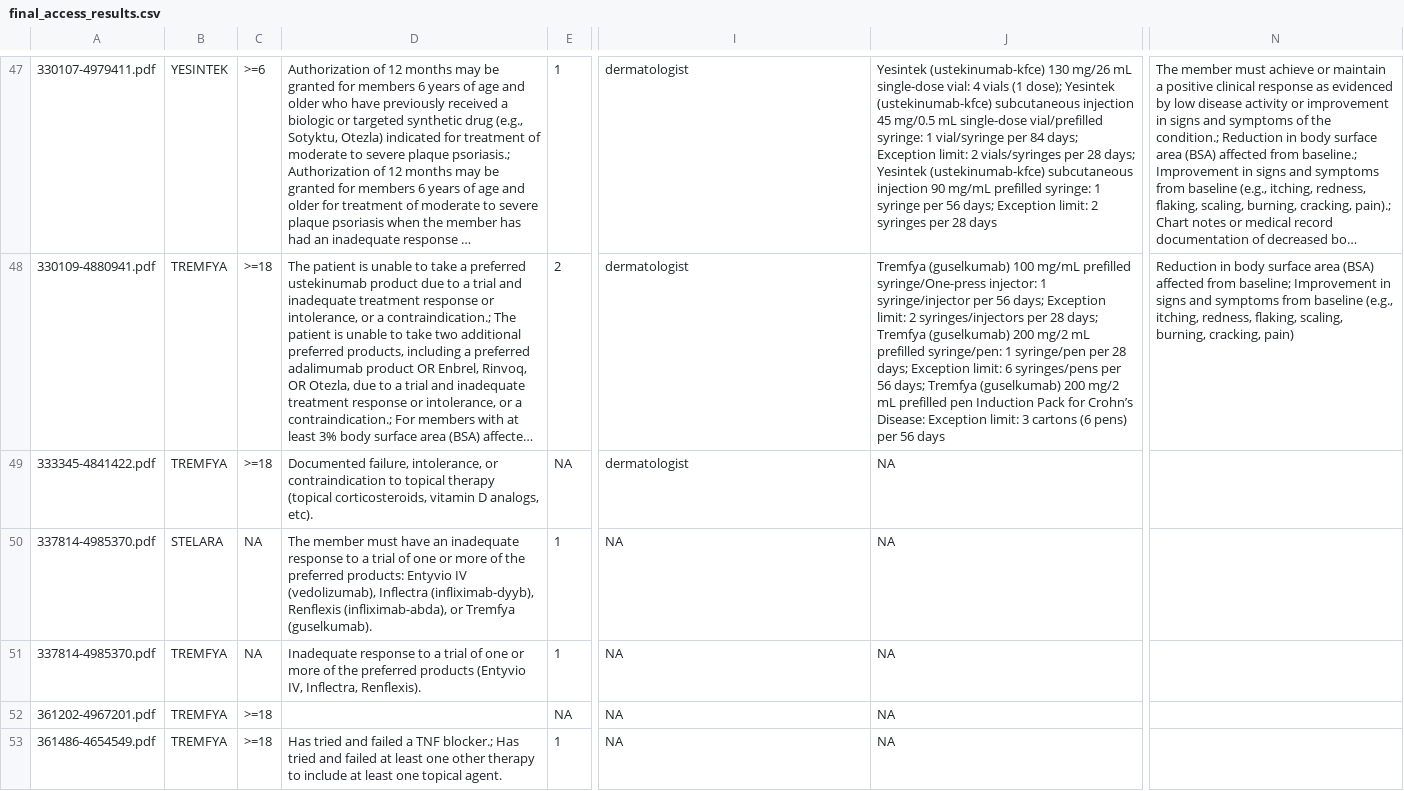
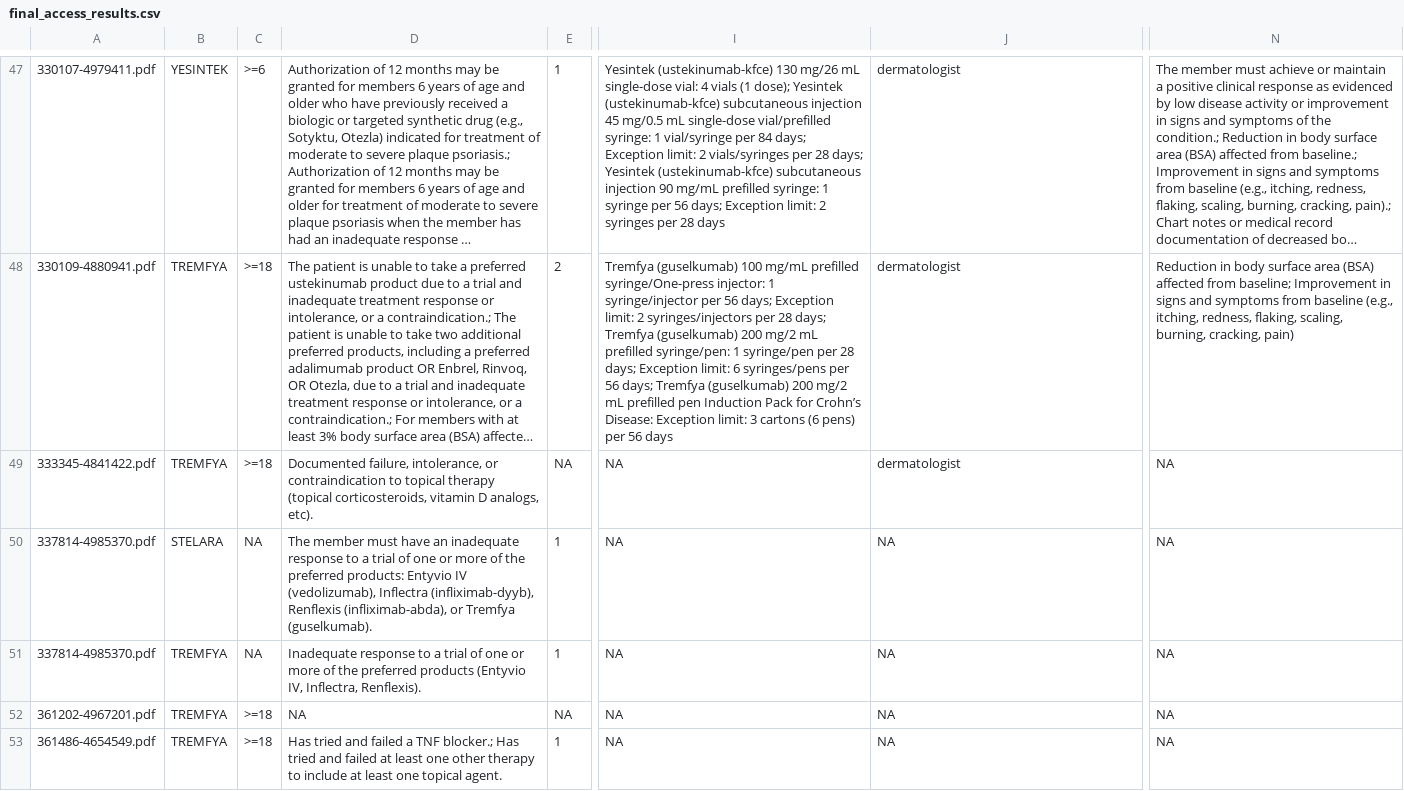
Before and after one commit to dhruvsahu/pso-pa-pipeline, a CSV file: outputs/final_access_results.csv, drawn as a sheet; only a part is shown, gaps mark what is left out; long unchanged cells end in …; the diff covers the shown part only; the diff names each change by its address in the sheet, - before the commit and + after, or states it on an @@ line.

```diff
--- a/outputs/final_access_results.csv
+++ b/outputs/final_access_results.csv
-I47: dermatologist
+I47: Yesintek (ustekinumab-kfce) 130 mg/26 mL single-dose vial: 4 vials (1 dose); Yesintek (ustekinumab-kfce) subcutaneous injection 45 mg/0.5 mL single-dose vial/prefilled syringe: 1 vial/syringe per 84 days; Exception limit: 2 vials/syringes per 28 days; Yesintek (ustekinumab-kfce) subcutaneous injection 90 mg/mL prefilled syringe: 1 syringe per 56 days; Exception limit: 2 syringes per 28 days
-J47: Yesintek (ustekinumab-kfce) 130 mg/26 mL single-dose vial: 4 vials (1 dose); Yesintek (ustekinumab-kfce) subcutaneous injection 45 mg/0.5 mL single-dose vial/prefilled syringe: 1 vial/syringe per 84 days; Exception limit: 2 vials/syringes per 28 days; Yesintek (ustekinumab-kfce) subcutaneous injection 90 mg/mL prefilled syringe: 1 syringe per 56 days; Exception limit: 2 syringes per 28 days
+J47: dermatologist
-I48: dermatologist
+I48: Tremfya (guselkumab) 100 mg/mL prefilled syringe/One-press injector: 1 syringe/injector per 56 days; Exception limit: 2 syringes/injectors per 28 days; Tremfya (guselkumab) 200 mg/2 mL prefilled syringe/pen: 1 syringe/pen per 28 days; Exception limit: 6 syringes/pens per 56 days; Tremfya (guselkumab) 200 mg/2 mL prefilled pen Induction Pack for Crohn’s Disease: Exception limit: 3 cartons (6 pens) per 56 days
-J48: Tremfya (guselkumab) 100 mg/mL prefilled syringe/One-press injector: 1 syringe/injector per 56 days; Exception limit: 2 syringes/injectors per 28 days; Tremfya (guselkumab) 200 mg/2 mL prefilled syringe/pen: 1 syringe/pen per 28 days; Exception limit: 6 syringes/pens per 56 days; Tremfya (guselkumab) 200 mg/2 mL prefilled pen Induction Pack for Crohn’s Disease: Exception limit: 3 cartons (6 pens) per 56 days
+J48: dermatologist
-I49: dermatologist
+I49: NA
-J49: NA
+J49: dermatologist
-N49:N53: (empty)
+N49:N53: NA
-D52: (empty)
+D52: NA
```
Also changed, not shown: 130 edited cells elsewhere in this file, 20 other files.
